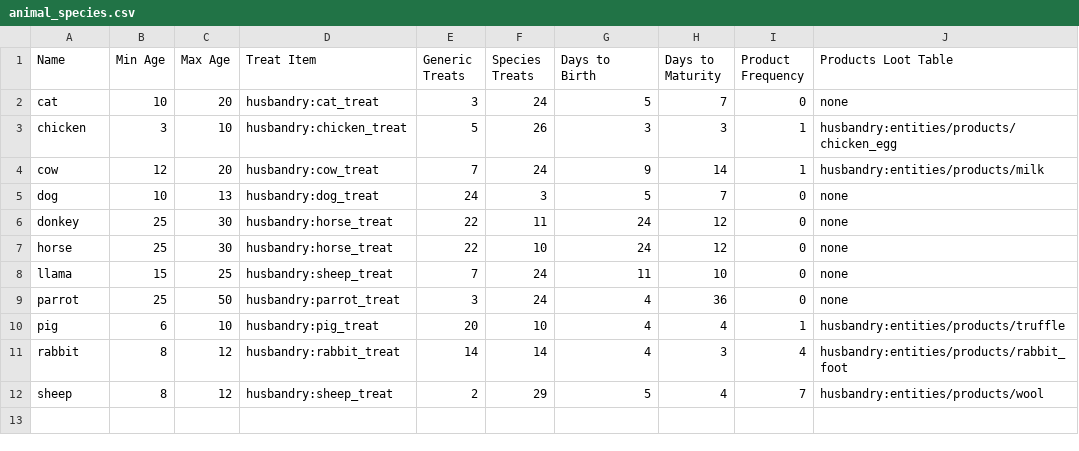
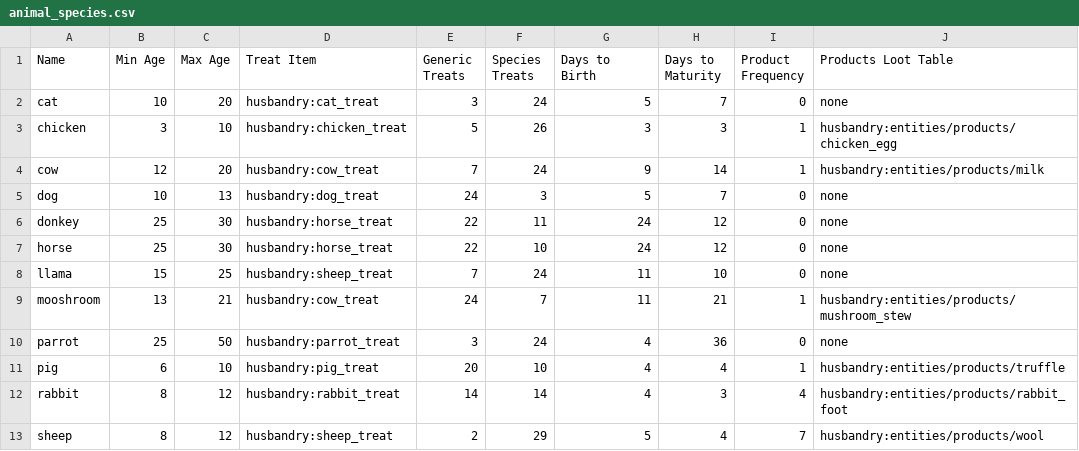
Before and after one commit to Harvest-Festival/Husbandry, a CSV file: src/generated/resources/data/husbandry/database/animal_species.csv, drawn as a sheet.

```diff
--- a/src/generated/resources/data/husbandry/database/animal_species.csv
+++ b/src/generated/resources/data/husbandry/database/animal_species.csv
@@ -8,2 +8,3 @@ horse,25,30,husbandry:horse_treat,22,10,24,12,0,none
 llama,15,25,husbandry:sheep_treat,7,24,11,10,0,none
+mooshroom,13,21,husbandry:cow_treat,24,7,11,21,1,husbandry:entities/products/mushroom_stew
 parrot,25,50,husbandry:parrot_treat,3,24,4,36,0,none
```
Also changed, not shown: src/generated/resources/data/husbandry/database/animal_entities.csv, src/generated/resources/data/husbandry/database/animal_traits.csv, 8 other files.
